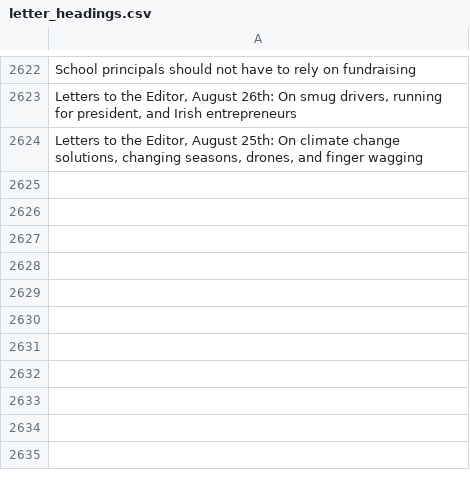
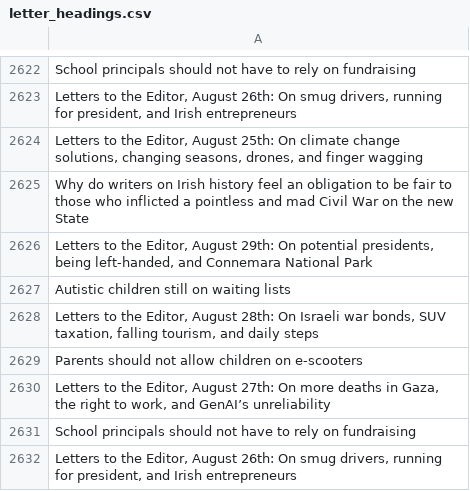
Before and after one commit to aodhanlutetiae/odds_scrape, a CSV file: letter_headings.csv, drawn as a sheet; only a part is shown, gaps mark what is left out.

```diff
--- a/letter_headings.csv
+++ b/letter_headings.csv
@@ -2624 +2624,9 @@ School principals should not have to rely on fundraising
 "Letters to the Editor, August 25th: On climate change solutions, changing seasons, drones, and finger wagging"
+Why do writers on Irish history feel an obligation to be fair to those who inflicted a pointless and mad Civil War on the new State
+"Letters to the Editor, August 29th: On potential presidents, being left-handed, and Connemara National Park "
+Autistic children still on waiting lists
+"Letters to the Editor, August 28th: On Israeli war bonds, SUV taxation, falling tourism, and daily steps "
+Parents should not allow children on e-scooters
+"Letters to the Editor, August 27th: On more deaths in Gaza,  the right to work, and GenAI’s unreliability"
+School principals should not have to rely on fundraising
+"Letters to the Editor, August 26th: On smug drivers, running for president, and Irish entrepreneurs"
```
